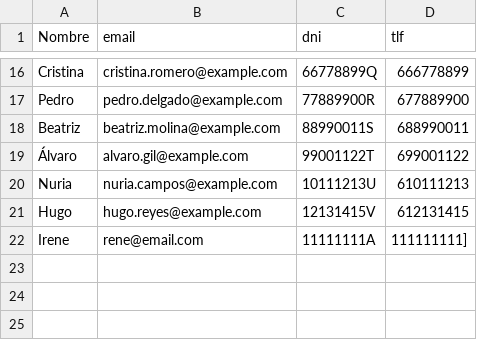
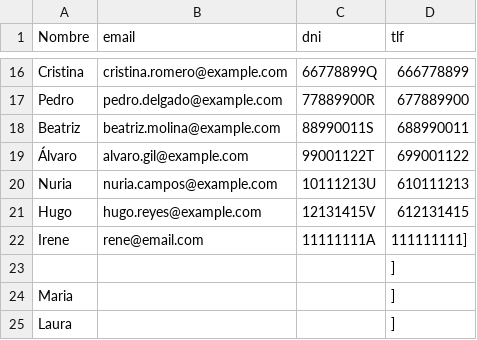
Before and after one commit to IreOl-ui/BookNCafe, a CSV file: BookNCafe/resources/data/clientes.csv, drawn as a sheet; only a part is shown, gaps mark what is left out; the diff names each change by its address in the sheet, - before the commit and + after, or states it on an @@ line.

```diff
--- a/BookNCafe/resources/data/clientes.csv
+++ b/BookNCafe/resources/data/clientes.csv
+row 23:  |  |  | ]
+row 24: Maria |  |  | ]
+row 25: Laura |  |  | ]
```
Also changed, not shown: BookNCafe/resources/data/contraClientes.csv, 5 other files.
